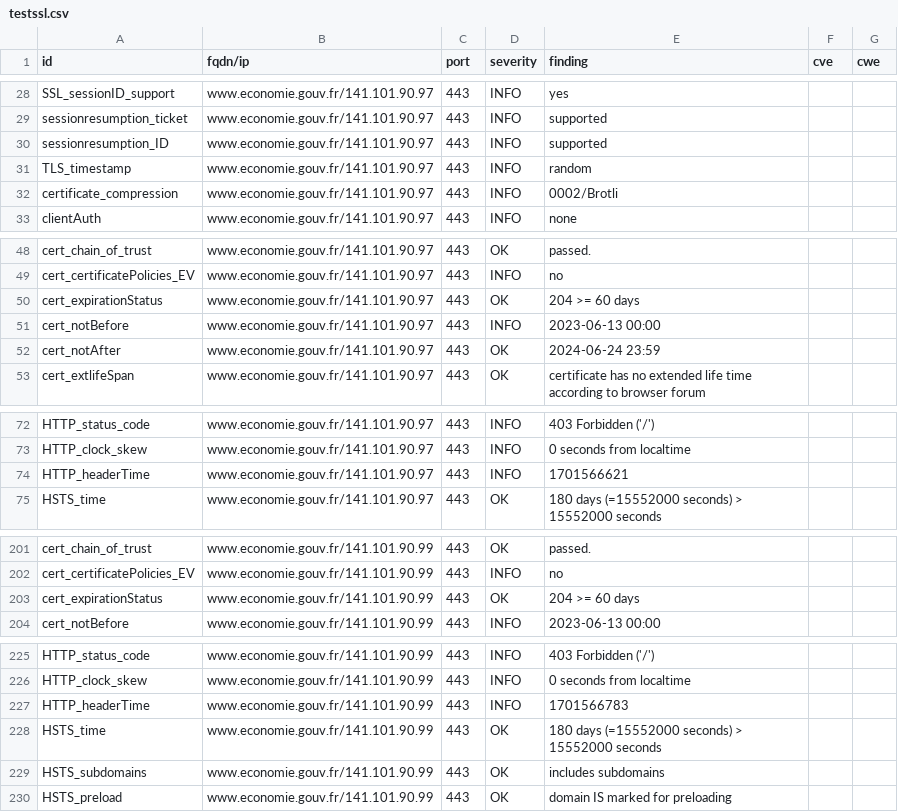
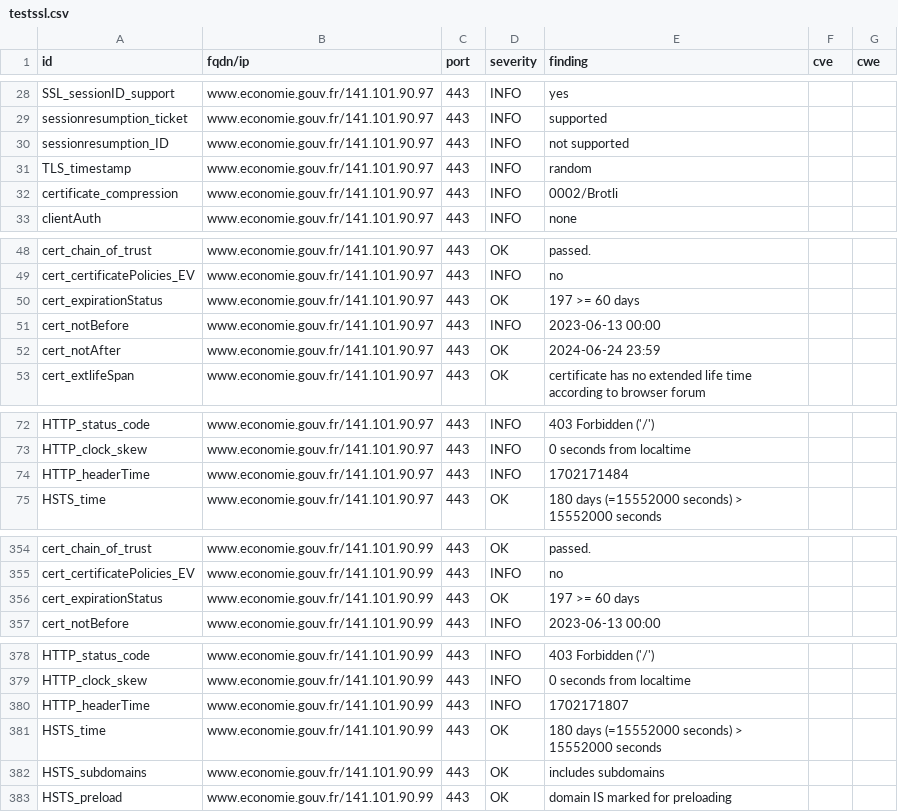
Before and after one commit to mactimebatn/dashloard, a CSV file: results/aHR0cHM6Ly93d3cuZWNvbm9taWUuZ291di5mcg==/testssl.csv, drawn as a sheet; only a part is shown, gaps mark what is left out; the diff covers the shown part only.

```diff
--- a/results/aHR0cHM6Ly93d3cuZWNvbm9taWUuZ291di5mcg==/testssl.csv
+++ b/results/aHR0cHM6Ly93d3cuZWNvbm9taWUuZ291di5mcg==/testssl.csv
@@ -29,3 +29,3 @@
 "sessionresumption_ticket","www.economie.gouv.fr/141.101.90.97","443","INFO","supported","",""
-"sessionresumption_ID","www.economie.gouv.fr/141.101.90.97","443","INFO","supported","",""
+"sessionresumption_ID","www.economie.gouv.fr/141.101.90.97","443","INFO","not supported","",""
 "TLS_timestamp","www.economie.gouv.fr/141.101.90.97","443","INFO","random","",""
@@ -49,3 +49,3 @@
 "cert_certificatePolicies_EV","www.economie.gouv.fr/141.101.90.97","443","INFO","no","",""
-"cert_expirationStatus","www.economie.gouv.fr/141.101.90.97","443","OK","204 >= 60 days","",""
+"cert_expirationStatus","www.economie.gouv.fr/141.101.90.97","443","OK","197 >= 60 days","",""
 "cert_notBefore","www.economie.gouv.fr/141.101.90.97","443","INFO","2023-06-13 00:00","",""
@@ -73,3 +73,3 @@
 "HTTP_clock_skew","www.economie.gouv.fr/141.101.90.97","443","INFO","0 seconds from localtime","",""
-"HTTP_headerTime","www.economie.gouv.fr/141.101.90.97","443","INFO","1701566621","",""
+"HTTP_headerTime","www.economie.gouv.fr/141.101.90.97","443","INFO","1702171484","",""
 "HSTS_time","www.economie.gouv.fr/141.101.90.97","443","OK","180 days (=15552000 seconds) > 15552000 seconds","",""
@@ -202,3 +355,3 @@
 "cert_certificatePolicies_EV","www.economie.gouv.fr/141.101.90.99","443","INFO","no","",""
-"cert_expirationStatus","www.economie.gouv.fr/141.101.90.99","443","OK","204 >= 60 days","",""
+"cert_expirationStatus","www.economie.gouv.fr/141.101.90.99","443","OK","197 >= 60 days","",""
 "cert_notBefore","www.economie.gouv.fr/141.101.90.99","443","INFO","2023-06-13 00:00","",""
@@ -226,3 +379,3 @@
 "HTTP_clock_skew","www.economie.gouv.fr/141.101.90.99","443","INFO","0 seconds from localtime","",""
-"HTTP_headerTime","www.economie.gouv.fr/141.101.90.99","443","INFO","1701566783","",""
+"HTTP_headerTime","www.economie.gouv.fr/141.101.90.99","443","INFO","1702171807","",""
 "HSTS_time","www.economie.gouv.fr/141.101.90.99","443","OK","180 days (=15552000 seconds) > 15552000 seconds","",""
```
Also changed, not shown: 4 added rows, 4 removed rows, 149 moved rows and 3 edited cells elsewhere in this file, 14 other files.
